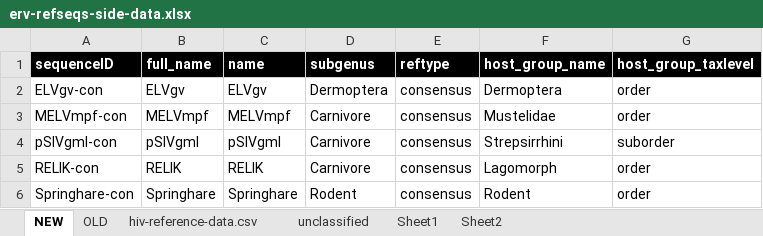
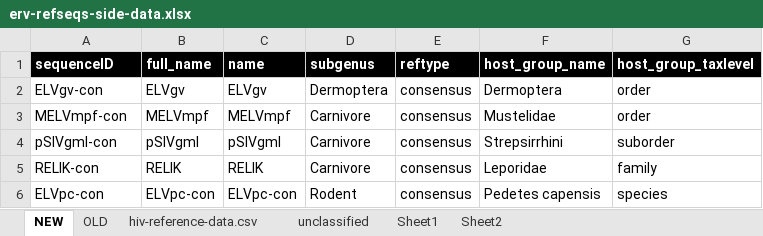
Before and after one commit to giffordlabcvr/Lentivirus-GLUE, an Excel workbook: tabular/erv/erv-refseqs-side-data.xlsx, sheet NEW, drawn as a sheet; values as stored, in another font and other column widths than the file's, no borders; removed rows and columns are numbered as before the commit, all else as after; the diff names each change by its address in the sheet, - before the commit and + after, or states it on an @@ line.

```diff
--- a/tabular/erv/erv-refseqs-side-data.xlsx (sheet NEW)
+++ b/tabular/erv/erv-refseqs-side-data.xlsx (sheet NEW)
-F5 (host_group_name): Lagomorph
+F5 (host_group_name): Leporidae
-G5 (host_group_taxlevel): order
+G5 (host_group_taxlevel): family
-row 6: Springhare-con | Springhare | Springhare | Rodent | consensus | Rodent | order
+row 6: ELVpc-con | ELVpc-con | ELVpc-con | Rodent | consensus | Pedetes capensis | species
```
Also changed, not shown: 46 other files.
